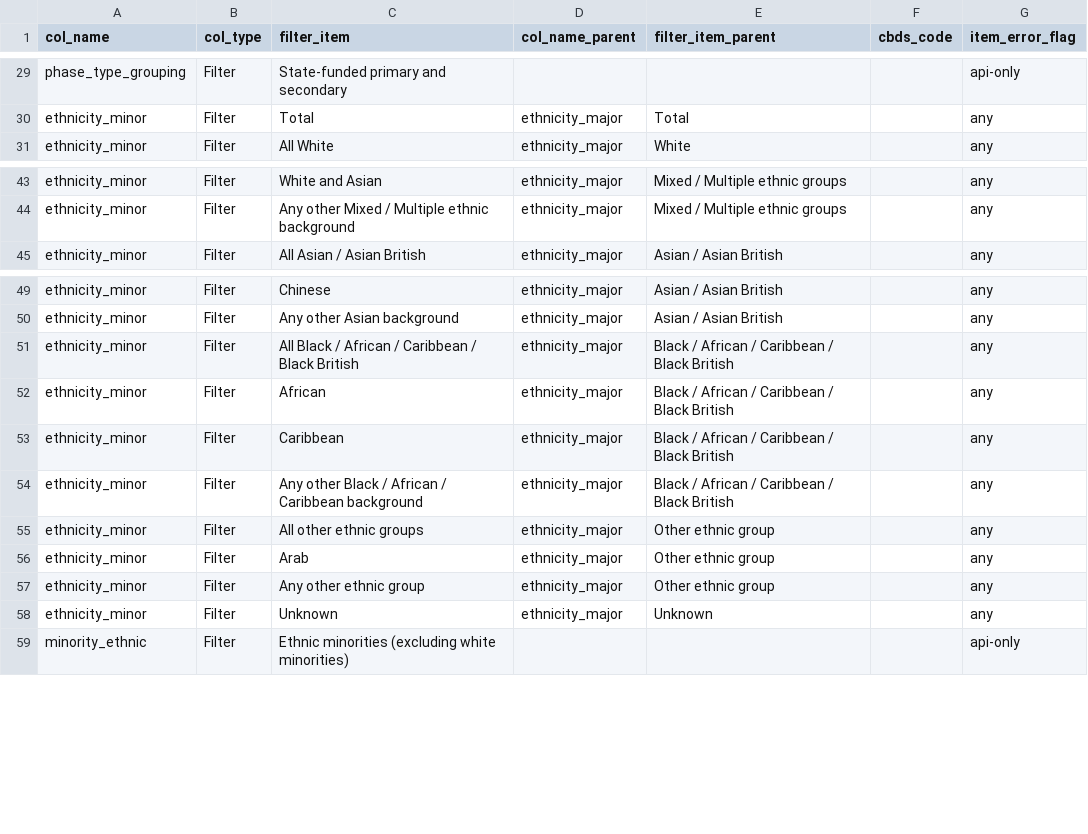
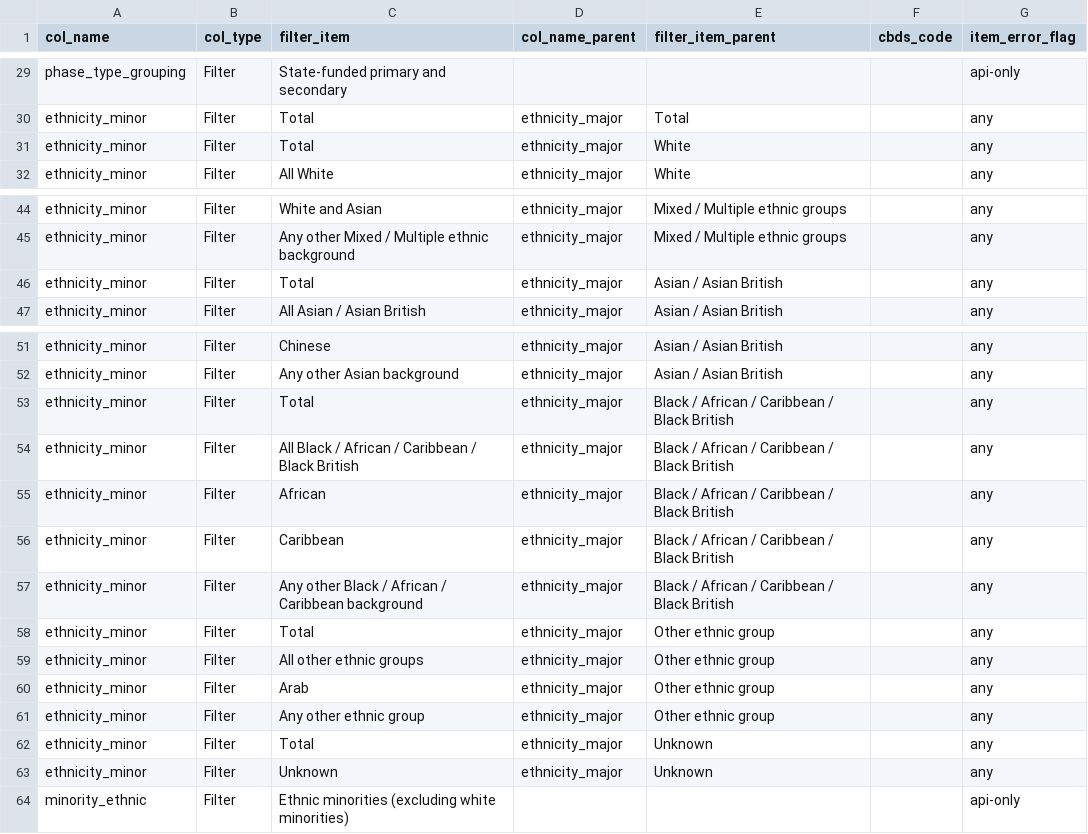
Before and after one commit to dfe-analytical-services/dfe-published-data-qa, a CSV file: data/data-dictionary.csv, drawn as a sheet; only a part is shown, gaps mark what is left out; the diff names each change by its address in the sheet, - before the commit and + after, or states it on an @@ line.

Commit message:
added total label for minor

```diff
--- a/data/data-dictionary.csv
+++ b/data/data-dictionary.csv
+row 31: ethnicity_minor | Filter | Total | ethnicity_major | White |  | any
+row 46: ethnicity_minor | Filter | Total | ethnicity_major | Asian / Asian British |  | any
+row 53: ethnicity_minor | Filter | Total | ethnicity_major | Black / African / Caribbean / Black British |  | any
+row 58: ethnicity_minor | Filter | Total | ethnicity_major | Other ethnic group |  | any
+row 62: ethnicity_minor | Filter | Total | ethnicity_major | Unknown |  | any
```
Also changed, not shown: 1 other file.
